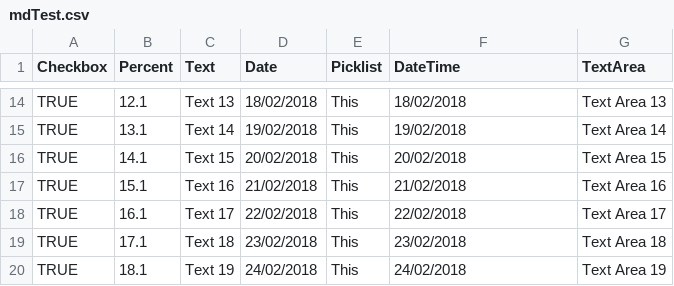
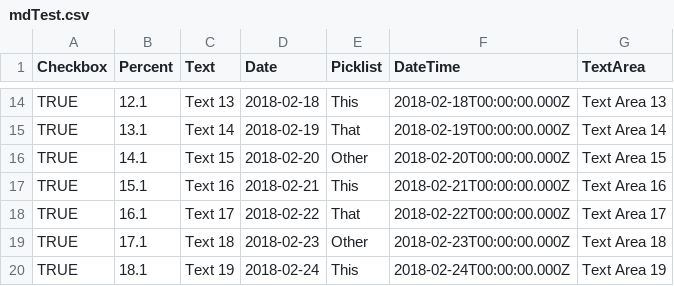
Before and after one commit to mbathersby/metadatatools, a CSV file: sample files/mdTest.csv, drawn as a sheet; only a part is shown, gaps mark what is left out; the diff covers the shown part only; the diff names each change by its address in the sheet, - before the commit and + after, or states it on an @@ line.

```diff
--- a/sample files/mdTest.csv
+++ b/sample files/mdTest.csv
-D14 (Date): 18/02/2018
+D14 (Date): 2018-02-18
-F14 (DateTime): 18/02/2018
+F14 (DateTime): 2018-02-18T00:00:00.000Z
-D15 (Date): 19/02/2018
+D15 (Date): 2018-02-19
-E15 (Picklist): This
+E15 (Picklist): That
-F15 (DateTime): 19/02/2018
+F15 (DateTime): 2018-02-19T00:00:00.000Z
-D16 (Date): 20/02/2018
+D16 (Date): 2018-02-20
-E16 (Picklist): This
+E16 (Picklist): Other
-F16 (DateTime): 20/02/2018
+F16 (DateTime): 2018-02-20T00:00:00.000Z
-D17 (Date): 21/02/2018
+D17 (Date): 2018-02-21
-F17 (DateTime): 21/02/2018
+F17 (DateTime): 2018-02-21T00:00:00.000Z
-D18 (Date): 22/02/2018
+D18 (Date): 2018-02-22
-E18 (Picklist): This
+E18 (Picklist): That
-F18 (DateTime): 22/02/2018
+F18 (DateTime): 2018-02-22T00:00:00.000Z
-D19 (Date): 23/02/2018
+D19 (Date): 2018-02-23
-E19 (Picklist): This
+E19 (Picklist): Other
-F19 (DateTime): 23/02/2018
+F19 (DateTime): 2018-02-23T00:00:00.000Z
-D20 (Date): 24/02/2018
+D20 (Date): 2018-02-24
-F20 (DateTime): 24/02/2018
+F20 (DateTime): 2018-02-24T00:00:00.000Z
```
Also changed, not shown: 32 edited cells elsewhere in this file, 1 other file.
